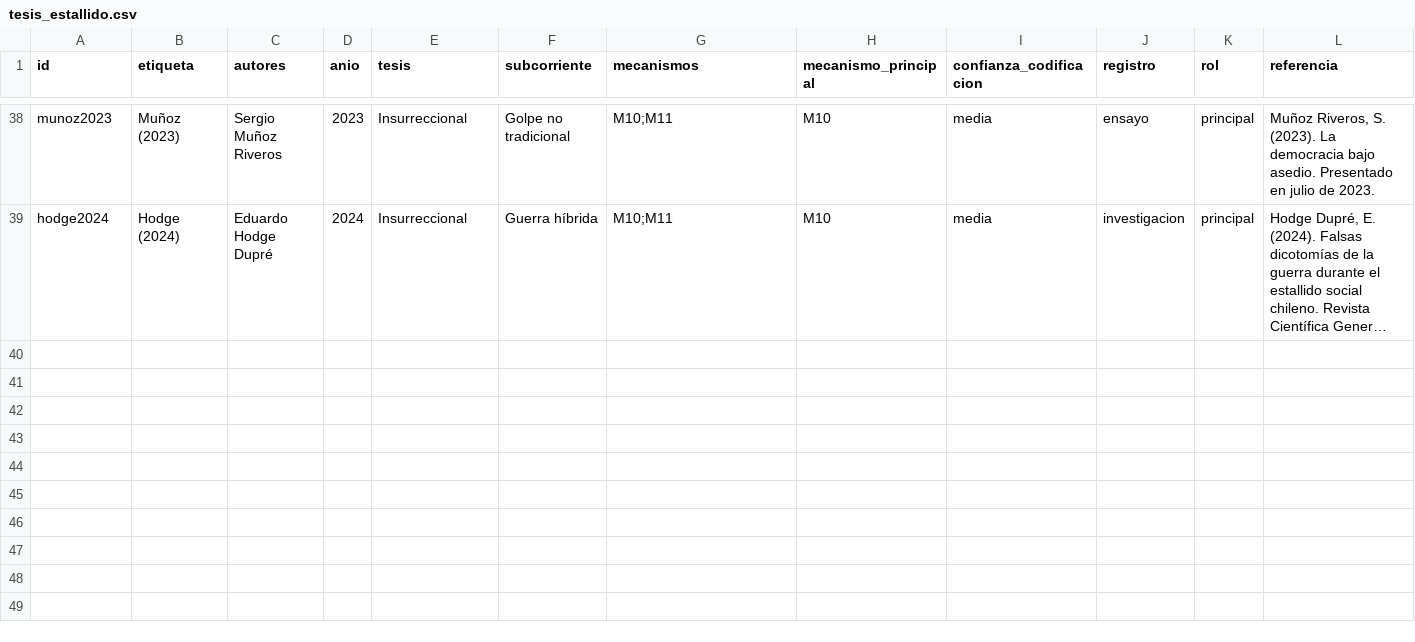
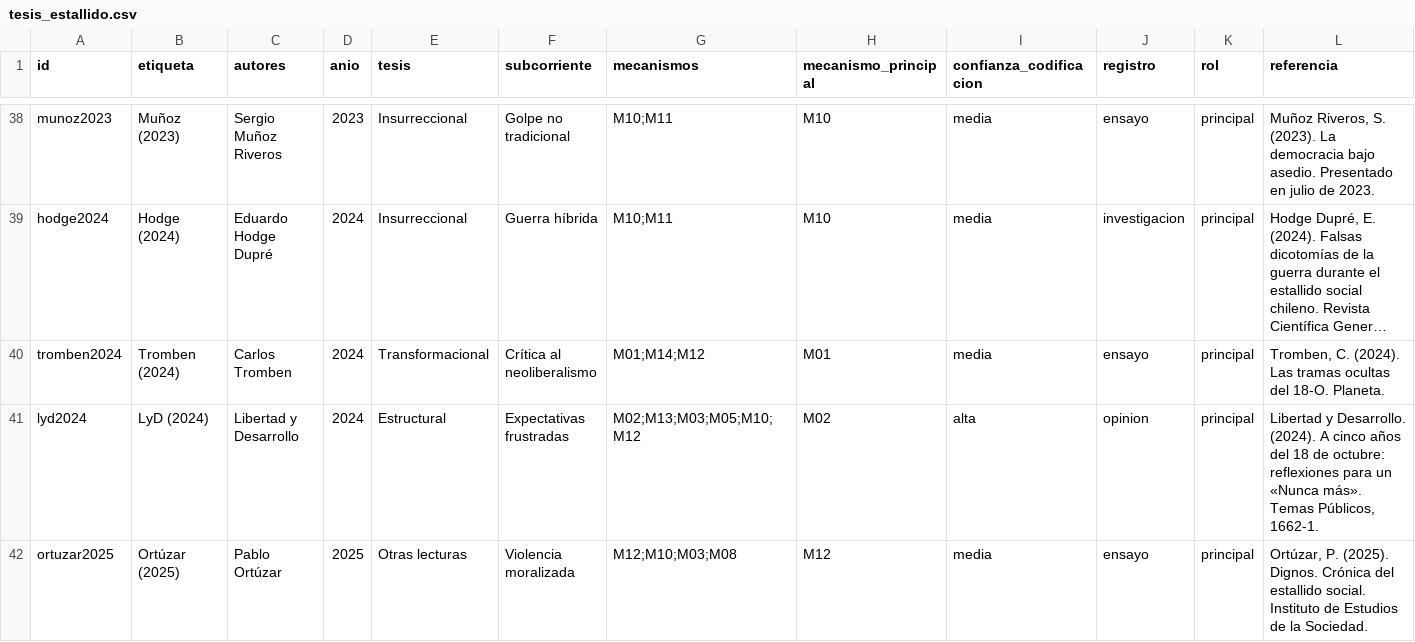
Before and after one commit to belmarfabian/belmarfabian.github.io, a CSV file: estallido-tesis/datos/tesis_estallido.csv, drawn as a sheet; only a part is shown, gaps mark what is left out; long unchanged cells end in …; rows hold the shown columns only; the diff names each change by its address in the sheet, - before the commit and + after, or states it on an @@ line.

```diff
--- a/estallido-tesis/datos/tesis_estallido.csv
+++ b/estallido-tesis/datos/tesis_estallido.csv
+row 40: tromben2024 | Tromben (2024) | Carlos Tromben | 2024 | Transformacional | Crítica al neoliberalismo | M01;M14;M12 | M01 | media | ensayo | principal | Tromben, C. (2024). Las tramas ocultas del 18-O. Planeta.
+row 41: lyd2024 | LyD (2024) | Libertad y Desarrollo | 2024 | Estructural | Expectativas frustradas | M02;M13;M03;M05;M10;M12 | M02 | alta | opinion | principal | Libertad y Desarrollo. (2024). A cinco años del 18 de octubre: reflexiones para un «Nunca más». Temas Públicos, 1662-1.
+row 42: ortuzar2025 | Ortúzar (2025) | Pablo Ortúzar | 2025 | Otras lecturas | Violencia moralizada | M12;M10;M03;M08 | M12 | media | ensayo | principal | Ortúzar, P. (2025). Dignos. Crónica del estallido social. Instituto de Estudios de la Sociedad.
```
Also changed, not shown: 8 other files.
